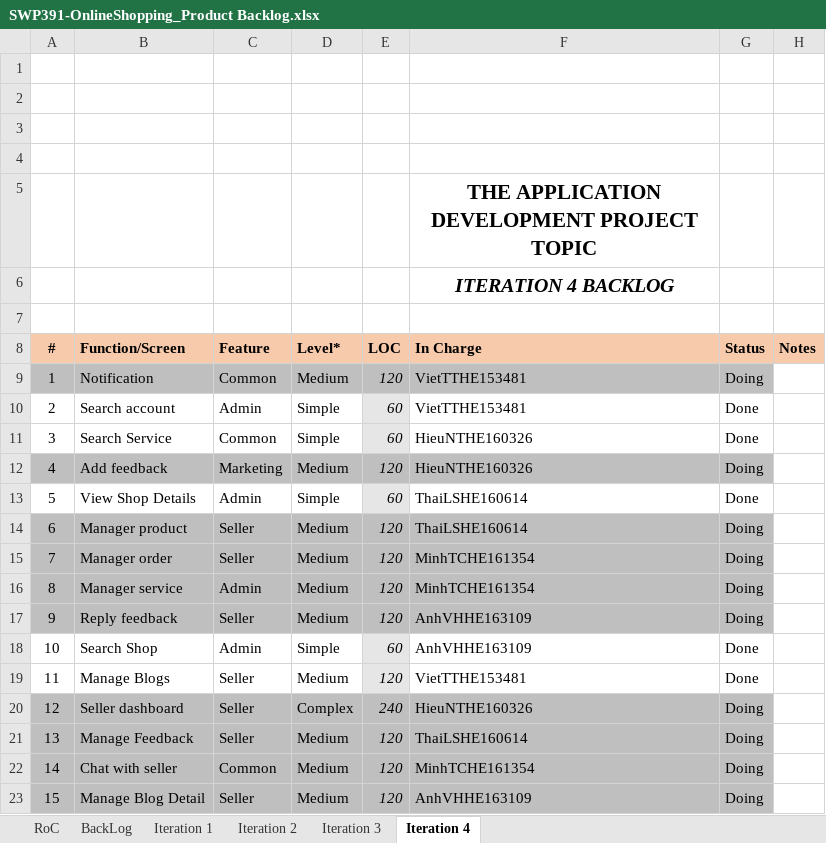
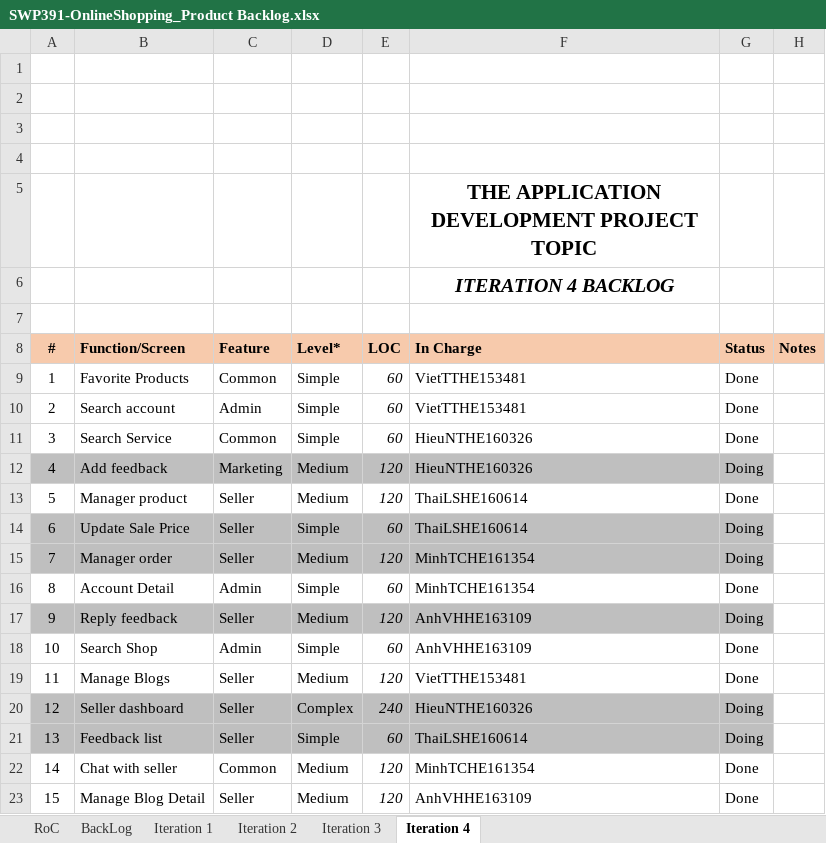
Before and after one commit to VietTTHE153481-FPTU/Weekly-material, an Excel workbook: W8/Excel/SWP391-OnlineShopping_Product Backlog.xlsx, sheet Iteration 4, drawn as a sheet; values as stored, in another font and other column widths than the file's, no borders; charts and pictures not drawn; the diff names each change by its address in the sheet, - before the commit and + after, or states it on an @@ line.

```diff
--- a/W8/Excel/SWP391-OnlineShopping_Product Backlog.xlsx (sheet Iteration 4)
+++ b/W8/Excel/SWP391-OnlineShopping_Product Backlog.xlsx (sheet Iteration 4)
-A9:G9 fill: #BFBFBF
+A9:G9 fill: none
-B9 (Function/Screen): Notification
+B9 (Function/Screen): Favorite Products
-D9 (Level*): Medium
+D9 (Level*): Simple
-E9 (LOC): 120
+E9 (LOC): 60
-G9 (Status): Doing
+G9 (Status): Done
-E10:E11 fill: #E7E6E6
+E10:E11 fill: none
-B13 (Function/Screen): View Shop Details
+B13 (Function/Screen): Manager product
-C13 (Feature): Admin
+C13 (Feature): Seller
-D13 (Level*): Simple
+D13 (Level*): Medium
-E13 (LOC): 60
+E13 (LOC): 120
-E13 fill: #E7E6E6
+E13 fill: none
-B14 (Function/Screen): Manager product
+B14 (Function/Screen): Update Sale Price
-D14 (Level*): Medium
+D14 (Level*): Simple
-E14 (LOC): 120
+E14 (LOC): 60
-A16:G16 fill: #BFBFBF
+A16:G16 fill: none
-B16 (Function/Screen): Manager service
+B16 (Function/Screen): Account Detail
-D16 (Level*): Medium
+D16 (Level*): Simple
-E16 (LOC): 120
+E16 (LOC): 60
-G16 (Status): Doing
+G16 (Status): Done
-E18:E19 fill: #E7E6E6
+E18:E19 fill: none
-B21 (Function/Screen): Manage Feedback
+B21 (Function/Screen): Feedback list
-D21 (Level*): Medium
+D21 (Level*): Simple
-E21 (LOC): 120
+E21 (LOC): 60
-A22:G23 fill: #BFBFBF
+A22:G23 fill: none
-G22:G23 (Status): Doing
+G22:G23 (Status): Done
```
Also changed, not shown: sheet Iteration 3, sheet Iteration 2, formulas that keep their value, W8/Excel/SWP391-OnlineShop-Project Tracking.xlsx, W8/Excel/SWP391-OnlineShopping-Weekly Report - W8.xlsx, 1 other file.
